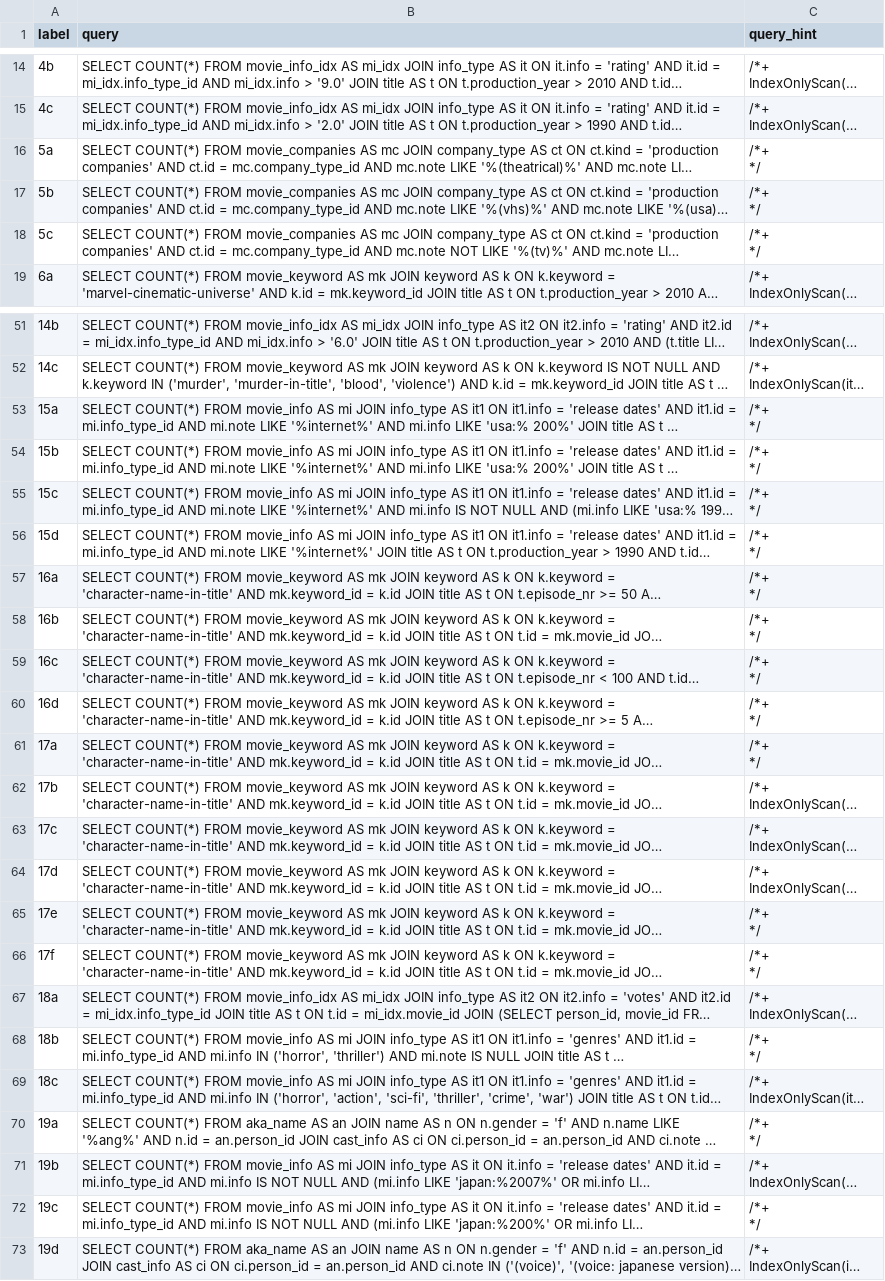
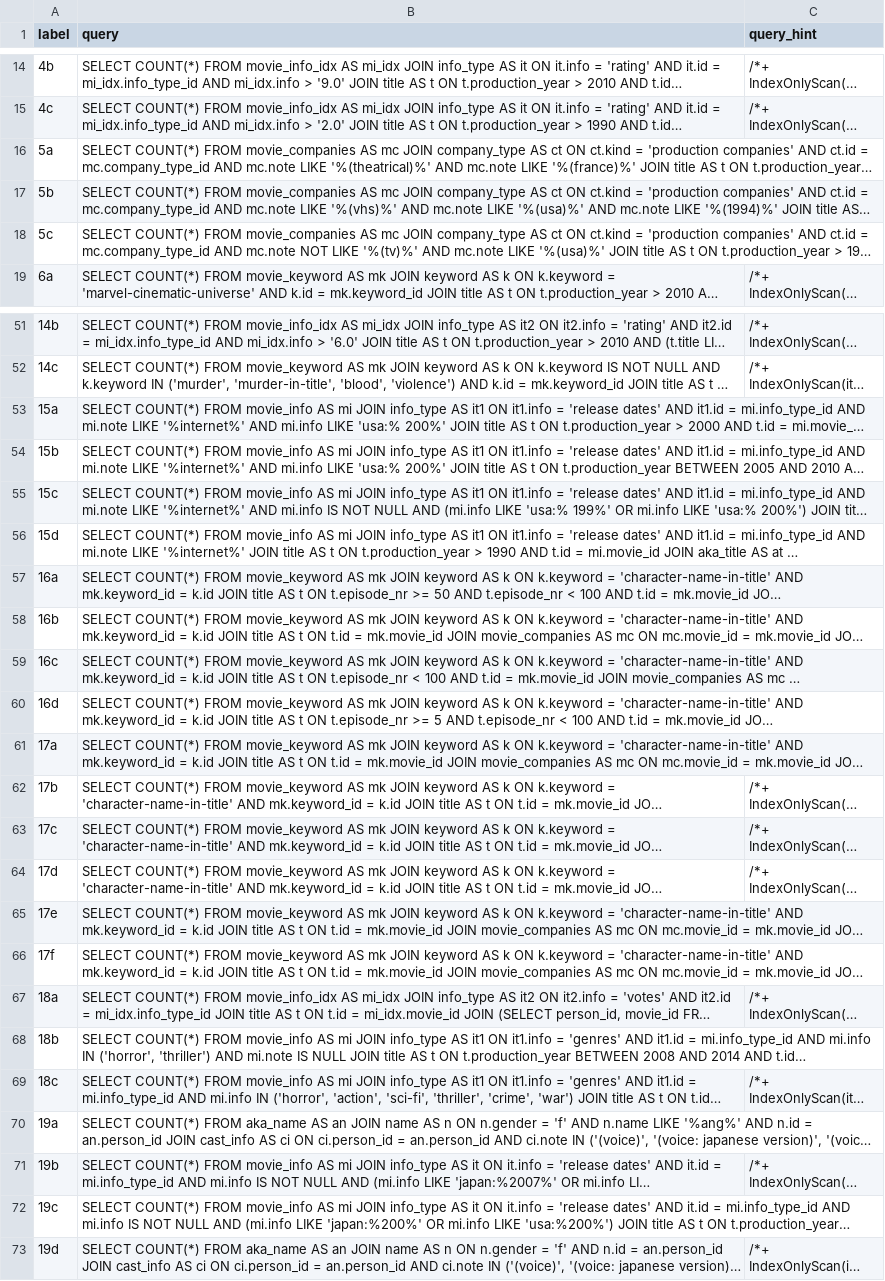
Before and after one commit to rbergm/PostBOUND, a CSV file: ues/workloads/job-ues-idxnlj.csv, drawn as a sheet; only a part is shown, gaps mark what is left out; long unchanged cells end in …; ↵ is a line break in a cell; the diff covers the shown part only; the diff names each change by its address in the sheet, - before the commit and + after, or states it on an @@ line.

Commit message:
Produce less junk during hint generation

```diff
--- a/ues/workloads/job-ues-idxnlj.csv
+++ b/ues/workloads/job-ues-idxnlj.csv
-C16:C18 (query_hint): /*+ ↵ */
+C16:C18 (query_hint): (empty)
-C53:C61 (query_hint): /*+ ↵ */
+C53:C61 (query_hint): (empty)
-C65:C66 (query_hint): /*+ ↵ */
+C65:C66 (query_hint): (empty)
-C68 (query_hint): /*+ ↵ */
+C68 (query_hint): (empty)
-C70 (query_hint): /*+ ↵ */
+C70 (query_hint): (empty)
-C72 (query_hint): /*+ ↵ */
+C72 (query_hint): (empty)
```
Also changed, not shown: 17 edited cells elsewhere in this file, 2 other files.
